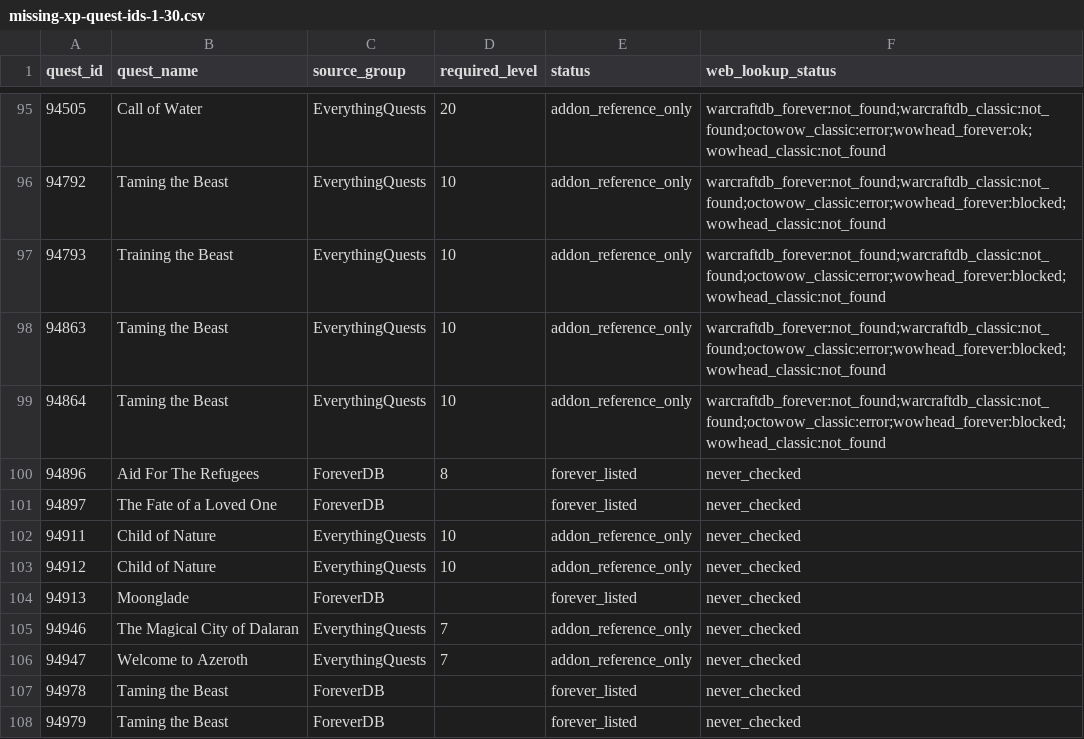
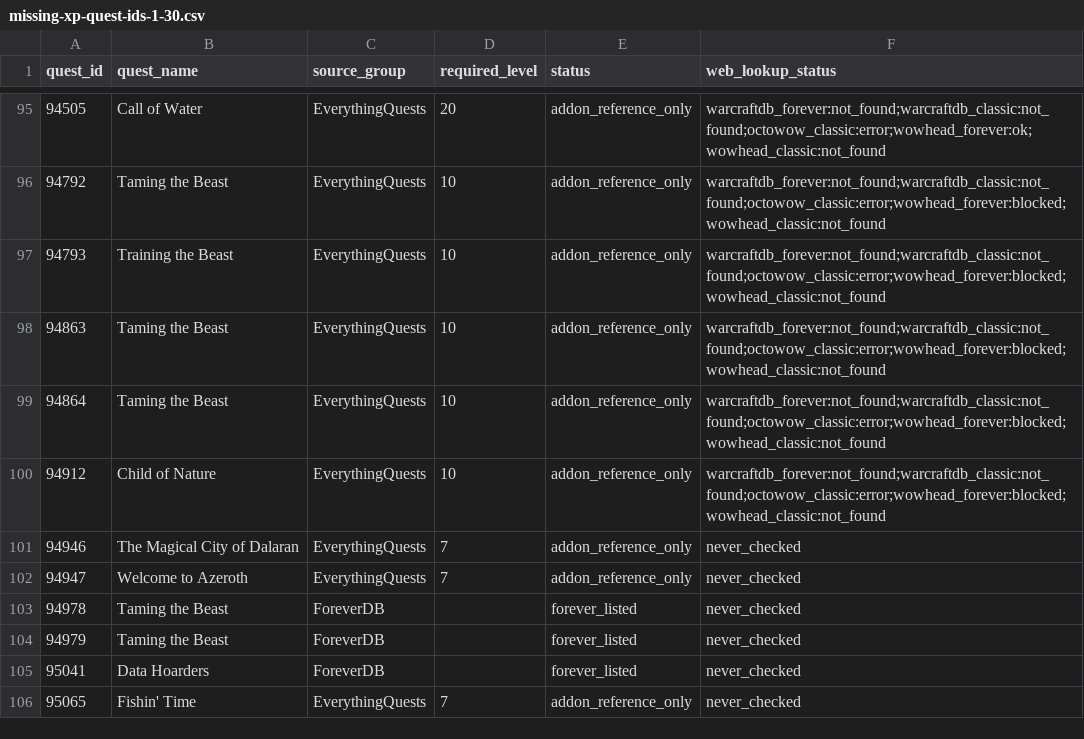
Before and after one commit to Battlefeld/ForeverRoutes, a CSV file: unified/missing-xp-quest-ids-1-30.csv, drawn as a sheet; only a part is shown, gaps mark what is left out; the shorter side is filled out with more unchanged rows.

```diff
--- a/unified/missing-xp-quest-ids-1-30.csv
+++ b/unified/missing-xp-quest-ids-1-30.csv
@@ -99,7 +99,3 @@ quest_id,quest_name,source_group,required_level,status,web_lookup_status
 94864,Taming the Beast,EverythingQuests,10,addon_reference_only,warcraftdb_forever:not_found;warcraftdb_classic:not_found;octowow_classic:error;wowhead_forever:blocked;wowhead_classic:not_found
-94896,Aid For The Refugees,ForeverDB,8,forever_listed,never_checked
-94897,The Fate of a Loved One,ForeverDB,,forever_listed,never_checked
-94911,Child of Nature,EverythingQuests,10,addon_reference_only,never_checked
-94912,Child of Nature,EverythingQuests,10,addon_reference_only,never_checked
-94913,Moonglade,ForeverDB,,forever_listed,never_checked
+94912,Child of Nature,EverythingQuests,10,addon_reference_only,warcraftdb_forever:not_found;warcraftdb_classic:not_found;octowow_classic:error;wowhead_forever:blocked;wowhead_classic:not_found
 94946,The Magical City of Dalaran,EverythingQuests,7,addon_reference_only,never_checked
```
Also changed, not shown: 5 other files.
